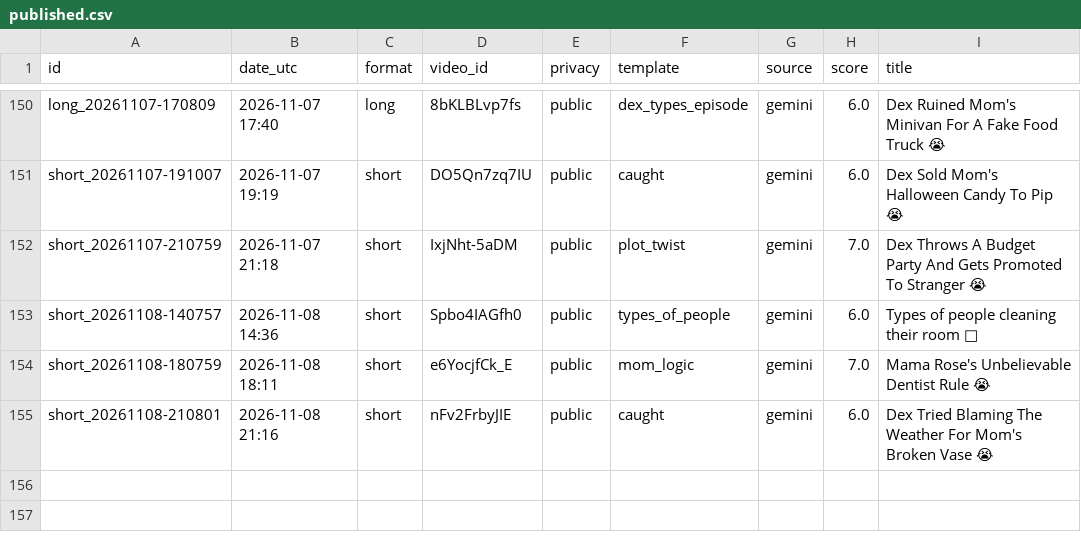
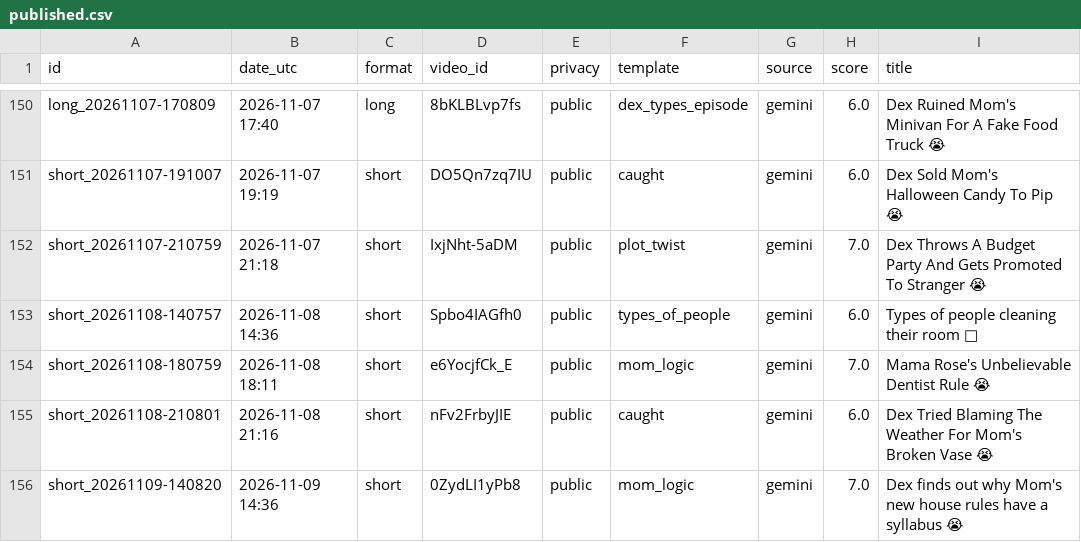
Before and after one commit to olgunkadirgulhan/dex-and-friends, a CSV file: published.csv, drawn as a sheet; only a part is shown, gaps mark what is left out.

Commit message:
video: 2026-11-09-1436

```diff
--- a/published.csv
+++ b/published.csv
@@ -155 +155,2 @@ short_20261108-180759,2026-11-08 18:11,short,e6YocjfCk_E,public,mom_logic,gemini
 short_20261108-210801,2026-11-08 21:16,short,nFv2FrbyJIE,public,caught,gemini,6.0,Dex Tried Blaming The Weather For Mom's Broken Vase 😭
+short_20261109-140820,2026-11-09 14:36,short,0ZydLI1yPb8,public,mom_logic,gemini,7.0,Dex finds out why Mom's new house rules have a syllabus 😭
```
Also changed, not shown: 1 other file.
